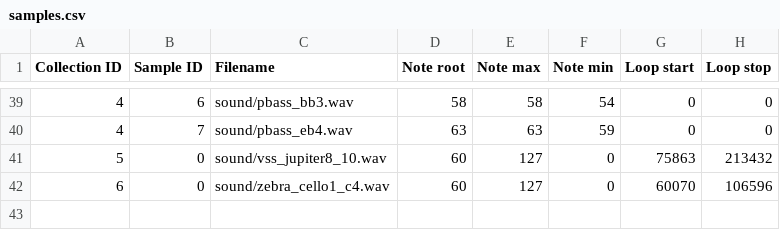
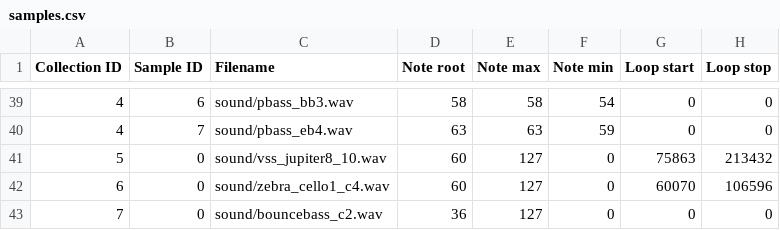
Before and after one commit to soerenbnoergaard/sbnsampler, a CSV file: app/samples.csv, drawn as a sheet; only a part is shown, gaps mark what is left out; the diff names each change by its address in the sheet, - before the commit and + after, or states it on an @@ line.

```diff
--- a/app/samples.csv
+++ b/app/samples.csv
+row 43: 7 | 0 | sound/bouncebass_c2.wav | 36 | 127 | 0 | 0 | 0
```
Also changed, not shown: app/presets.csv, 1 other file.
